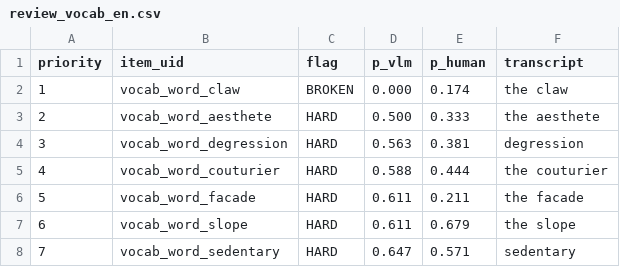
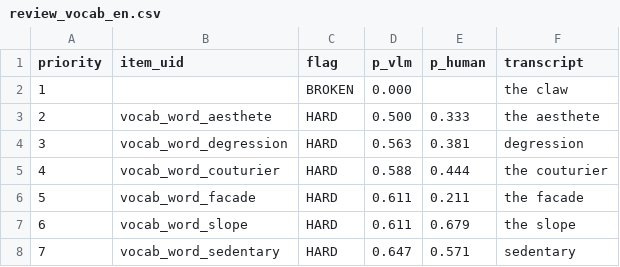
Before and after one commit to levante-framework/levante-qa, a CSV file: tools/vlm-panel/out/review_vocab_en.csv, drawn as a sheet; only a part is shown.

```diff
--- a/tools/vlm-panel/out/review_vocab_en.csv
+++ b/tools/vlm-panel/out/review_vocab_en.csv
@@ -1,3 +1,3 @@
 priority,item_uid,flag,p_vlm,p_human,transcript
-1,vocab_word_claw,BROKEN,0.000,0.174,"the claw"
+1,,BROKEN,0.000,,"the claw"
 2,vocab_word_aesthete,HARD,0.500,0.333,"the aesthete"
```
Also changed, not shown: tools/vlm-panel/out/review_vocab_nl.csv, tools/vlm-panel/out/screen_vocab_en.csv, 12 other files.
